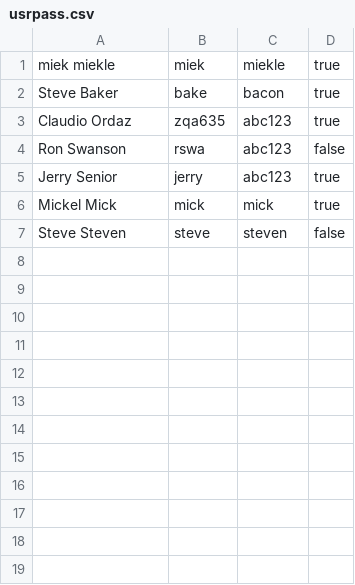
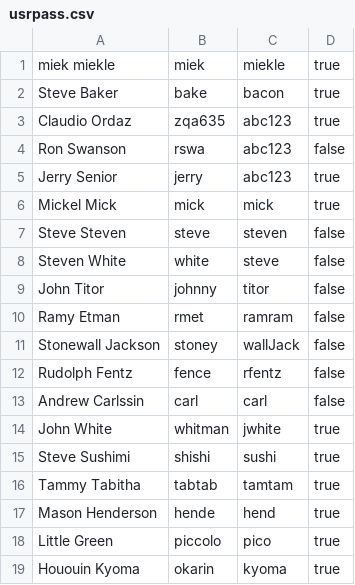
Before and after one commit to dr-cabbage/BrainUpApplication, a CSV file: BrainUp/data/usrpass.csv, drawn as a sheet.

```diff
--- a/BrainUp/data/usrpass.csv
+++ b/BrainUp/data/usrpass.csv
@@ -7 +7,13 @@ Mickel Mick,mick,mick,true
 Steve Steven,steve,steven,false
+Steven White,white,steve,false
+John Titor,johnny,titor,false
+Ramy Etman,rmet,ramram,false
+Stonewall Jackson,stoney,wallJack,false
+Rudolph Fentz,fence,rfentz,false
+Andrew Carlssin,carl,carl,false
+John White,whitman,jwhite,true
+Steve Sushimi,shishi,sushi,true
+Tammy Tabitha,tabtab,tamtam,true
+Mason Henderson,hende,hend,true
+Little Green,piccolo,pico,true
+Hououin Kyoma,okarin,kyoma,true
```
Also changed, not shown: BrainUp/data/assignments.csv, 11 other files.
